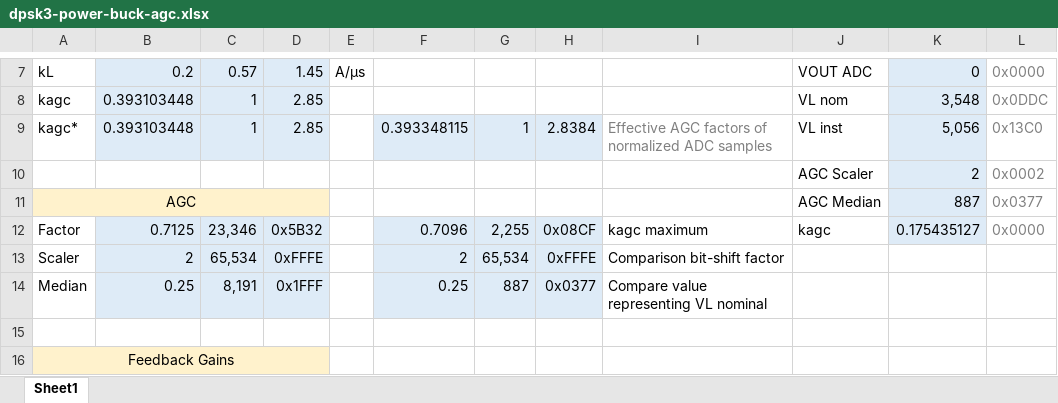
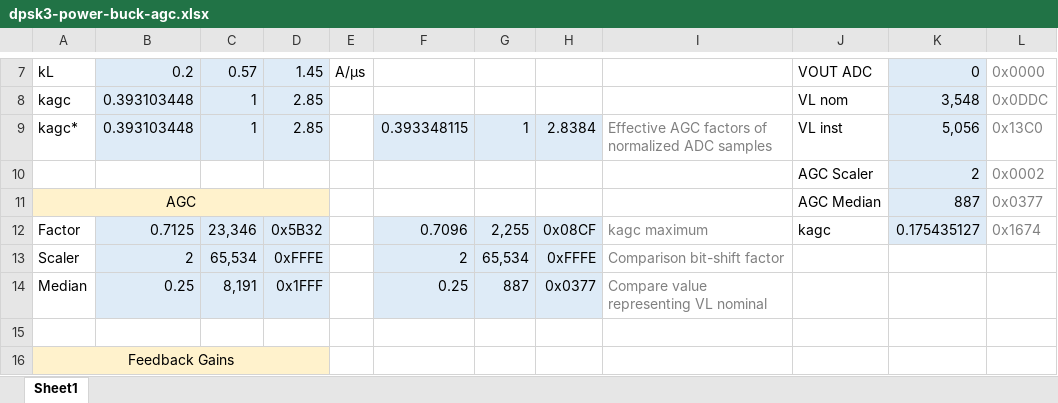
Before and after one commit to microchip-pic-avr-examples/dpsk3-power-buck-average-current-mode-control, an Excel workbook: .mchp_private/reports/dpsk3-power-buck-agc.xlsx, sheet Sheet1, drawn as a sheet; only a part is shown, gaps mark what is left out; values as stored, in another font and other column widths than the file's, no borders; the diff names each change by its address in the sheet, - before the commit and + after, or states it on an @@ line.

Commit message:
Updated Excel calculations of AGC input/output

```diff
--- a/.mchp_private/reports/dpsk3-power-buck-agc.xlsx (sheet Sheet1)
+++ b/.mchp_private/reports/dpsk3-power-buck-agc.xlsx (sheet Sheet1)
-I12:I14 text colour: black
+I12:I14 text colour: #808080
-L12: 0x0000
+L12: 0x1674
```
